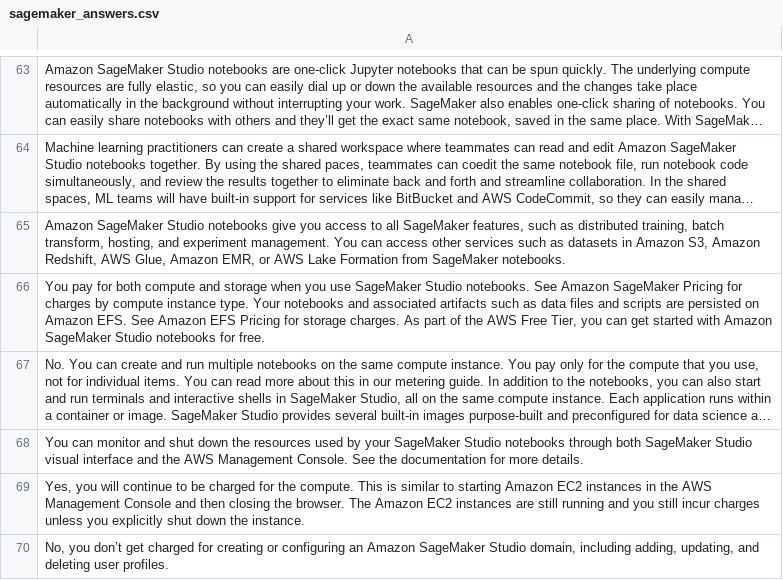
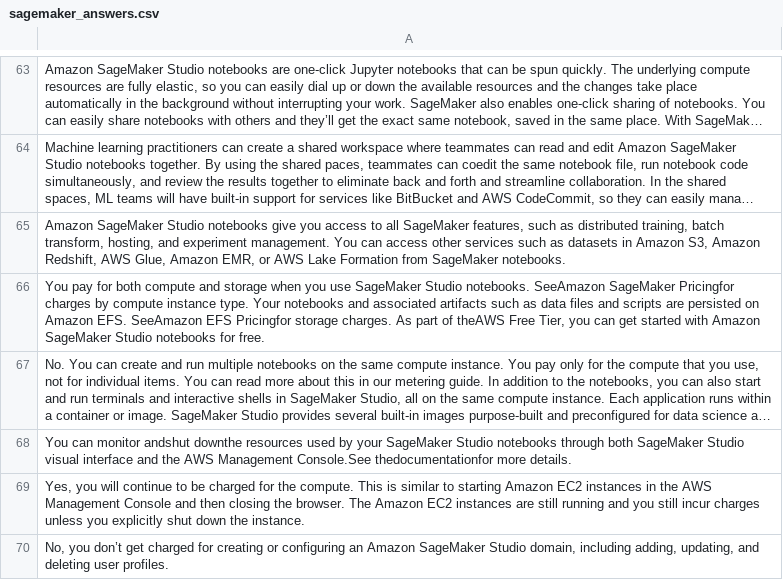
Before and after one commit to mafeifan/vitepress-blog, a CSV file: docs/AI/bedrock/workshop/labs/embeddings_search/sagemaker_answers.csv, drawn as a sheet; only a part is shown, gaps mark what is left out; long unchanged cells end in …; the diff covers the shown part only; the diff names each change by its address in the sheet, - before the commit and + after, or states it on an @@ line.

```diff
--- a/docs/AI/bedrock/workshop/labs/embeddings_search/sagemaker_answers.csv
+++ b/docs/AI/bedrock/workshop/labs/embeddings_search/sagemaker_answers.csv
-A66: …Studio notebooks. See Amazon SageMaker Pricing for charges by compute instance type. Your notebooks and associated artifacts such as data files and scripts are persisted on Amazon EFS. See Amazon EFS Pricing for storage charges. As part of the AWS Free Tier,…
+A66: …Studio notebooks. SeeAmazon SageMaker Pricingfor charges by compute instance type. Your notebooks and associated artifacts such as data files and scripts are persisted on Amazon EFS. SeeAmazon EFS Pricingfor storage charges. As part of theAWS Free Tier,…
-A68: …can monitor and shut down the resources used by your SageMaker Studio notebooks through both SageMaker Studio visual interface and the AWS Management Console. See the documentation for more details.
+A68: …can monitor andshut downthe resources used by your SageMaker Studio notebooks through both SageMaker Studio visual interface and the AWS Management Console.See thedocumentationfor more details.
```
Also changed, not shown: 27 edited cells elsewhere in this file, 20 other files.
